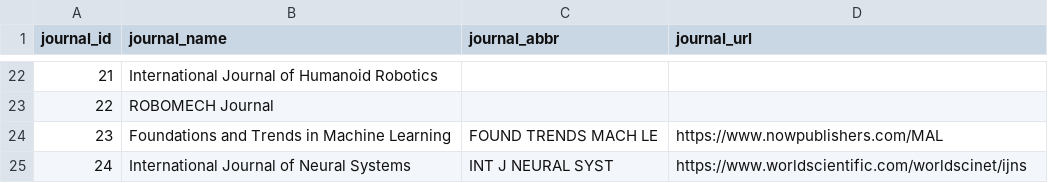
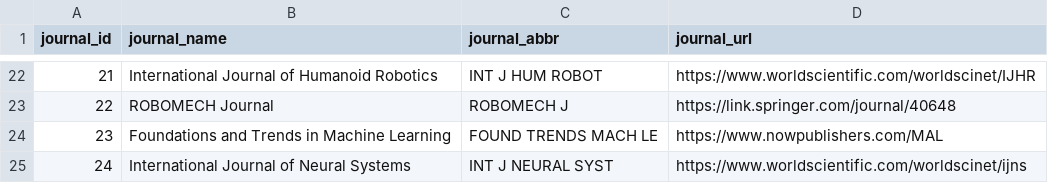
Before and after one commit to msiddharthbansal/resparse, a CSV file: data/raw/journals.csv, drawn as a sheet; only a part is shown, gaps mark what is left out; the diff covers the shown part only.

```diff
--- a/data/raw/journals.csv
+++ b/data/raw/journals.csv
@@ -22,3 +22,3 @@ journal_id,journal_name,journal_abbr,journal_url
-21,International Journal of Humanoid Robotics
-22,ROBOMECH Journal
+21,International Journal of Humanoid Robotics,INT J HUM ROBOT,https://www.worldscientific.com/worldscinet/IJHR
+22,ROBOMECH Journal,ROBOMECH J,https://link.springer.com/journal/40648
 23,Foundations and Trends in Machine Learning,FOUND TRENDS MACH LE,https://www.nowpublishers.com/MAL
```
Also changed, not shown: 31 edited cells elsewhere in this file, 6 other files.
